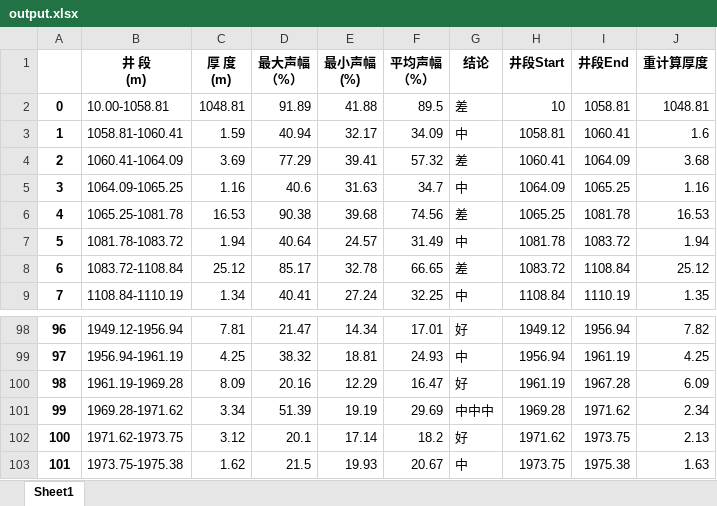
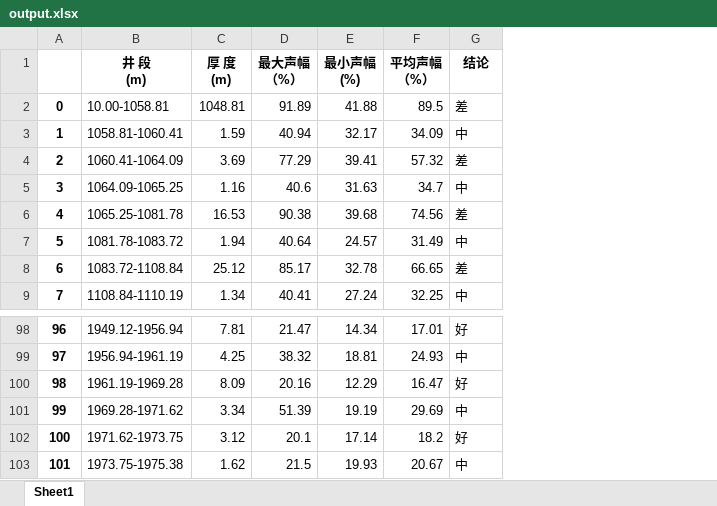
Before and after one commit to KiwiPapa/report_generator, an Excel workbook: output.xlsx, sheet Sheet1, drawn as a sheet; only a part is shown, gaps mark what is left out; values as stored, in another font and other column widths than the file's, no borders; the diff names each change by its address in the sheet, - before the commit and + after, or states it on an @@ line.

```diff
--- a/output.xlsx (sheet Sheet1)
+++ b/output.xlsx (sheet Sheet1)
-column H (井段Start), rows 2-9: 10 | 1058.81 | 1060.41 | 1064.09 | 1065.25 | 1081.78 | 1083.72 | 1108.84; rows 98-103: 1949.12 | 1956.94 | 1961.19 | 1969.28 | 1971.62 | 1973.75
-column I (井段End), rows 2-9: 1058.81 | 1060.41 | 1064.09 | 1065.25 | 1081.78 | 1083.72 | 1108.84 | 1110.19; rows 98-103: 1956.94 | 1961.19 | 1967.28 | 1971.62 | 1973.75 | 1975.38
-column J (重计算厚度), rows 2-9: 1048.81 | 1.6 | 3.68 | 1.16 | 16.53 | 1.94 | 25.12 | 1.35; rows 98-103: 7.82 | 4.25 | 6.09 | 2.34 | 2.13 | 1.63
-G101 (结论): 中中中
+G101 (结论): 中
```
Also changed, not shown: 1 other file.
